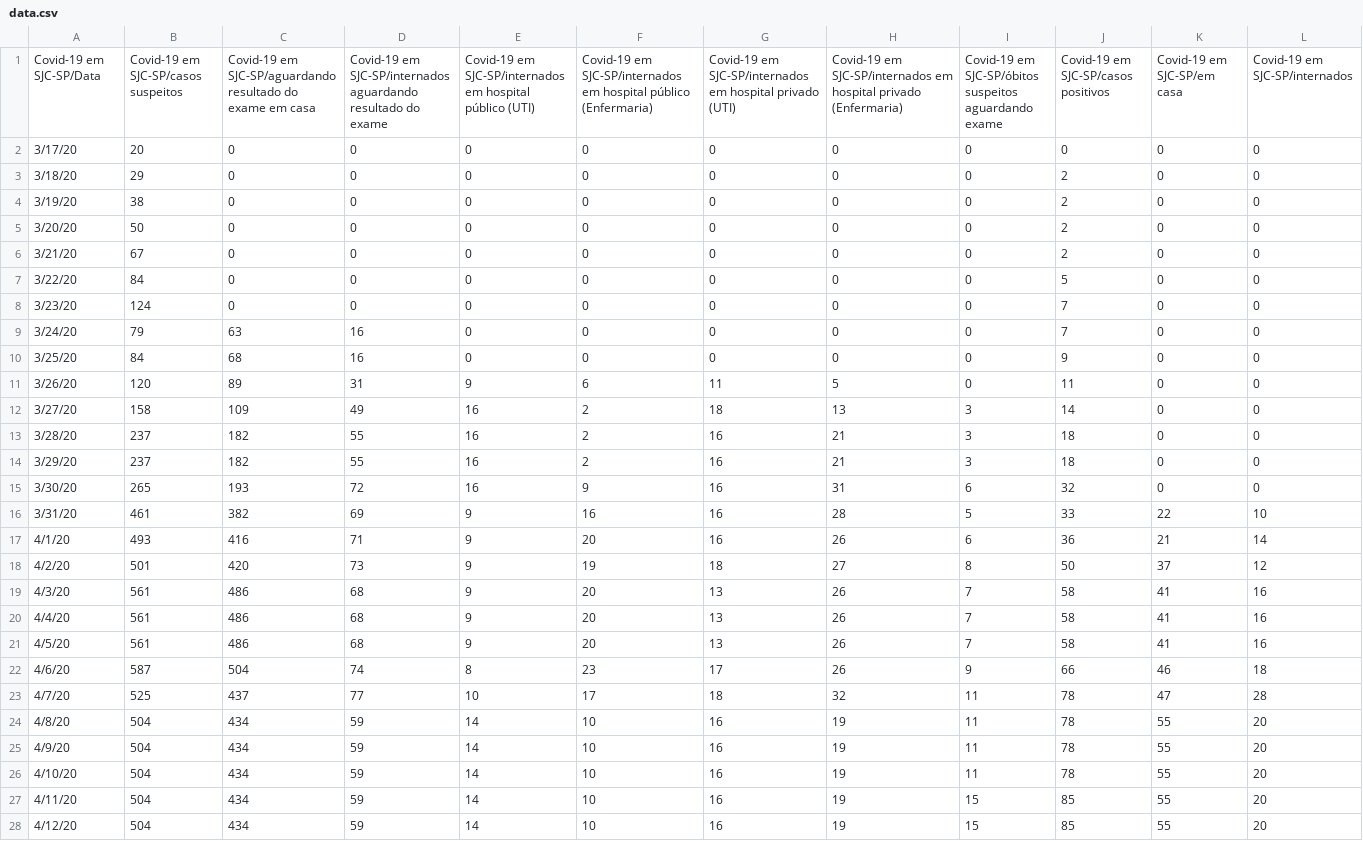
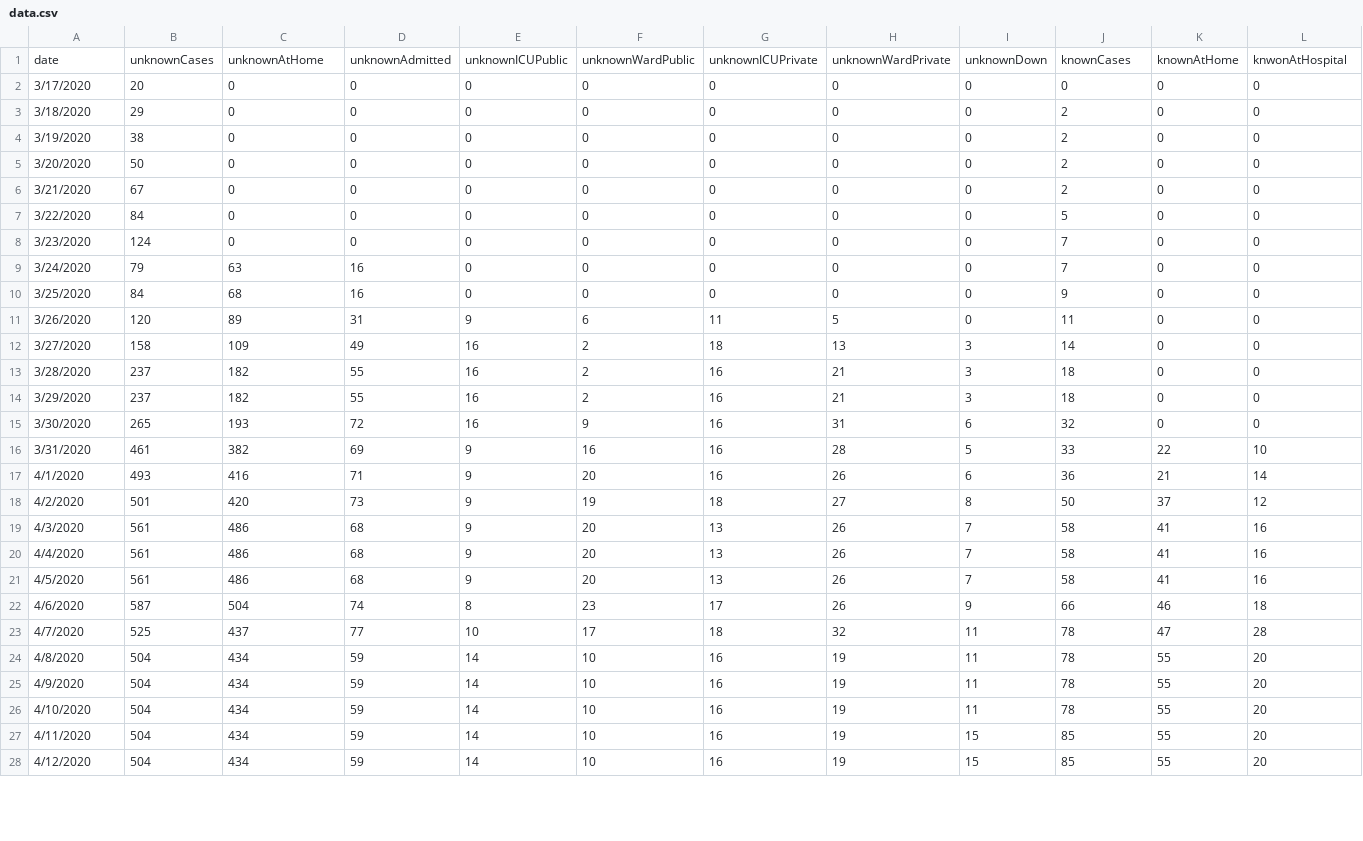
Before and after one commit to danbuck84/danbuck84.github.io, a CSV file: pages/covid19sjc/public/data.csv, drawn as a sheet; only a part is shown; removed rows and columns are numbered as before the commit, all else as after; rows hold the shown columns only; the diff covers the shown part only; the diff names each change by its address in the sheet, - before the commit and + after, or states it on an @@ line.

Commit message:
data.csv update and chart.js proper npm install

```diff
--- a/pages/covid19sjc/public/data.csv
+++ b/pages/covid19sjc/public/data.csv
-row 1: Covid-19 em SJC-SP/Data | Covid-19 em SJC-SP/casos suspeitos | Covid-19 em SJC-SP/aguardando resultado do exame em casa | Covid-19 em SJC-SP/internados aguardando resultado do exame | Covid-19 em SJC-SP/internados em hospital público (UTI) | Covid-19 em SJC-SP/internados em hospital público (Enfermaria) | Covid-19 em SJC-SP/internados em hospital privado (UTI) | Covid-19 em SJC-SP/internados em hospital privado (Enfermaria) | Covid-19 em SJC-SP/óbitos suspeitos aguardando exame | Covid-19 em SJC-SP/casos positivos | Covid-19 em SJC-SP/em casa | Covid-19 em SJC-SP/internados
+row 1: date | unknownCases | unknownAtHome | unknownAdmitted | unknownICUPublic | unknownWardPublic | unknownICUPrivate | unknownWardPrivate | unknownDown | knownCases | knownAtHome | knwonAtHospital
-A2: 3/17/20
+A2: 3/17/2020
-A3: 3/18/20
+A3: 3/18/2020
-A4: 3/19/20
+A4: 3/19/2020
-A5: 3/20/20
+A5: 3/20/2020
-A6: 3/21/20
+A6: 3/21/2020
-A7: 3/22/20
+A7: 3/22/2020
-A8: 3/23/20
+A8: 3/23/2020
-A9: 3/24/20
+A9: 3/24/2020
-A10: 3/25/20
+A10: 3/25/2020
-A11: 3/26/20
+A11: 3/26/2020
-A12: 3/27/20
+A12: 3/27/2020
-A13: 3/28/20
+A13: 3/28/2020
-A14: 3/29/20
+A14: 3/29/2020
-A15: 3/30/20
+A15: 3/30/2020
-A16: 3/31/20
+A16: 3/31/2020
-A17: 4/1/20
+A17: 4/1/2020
-A18: 4/2/20
+A18: 4/2/2020
-A19: 4/3/20
+A19: 4/3/2020
-A20: 4/4/20
+A20: 4/4/2020
-A21: 4/5/20
+A21: 4/5/2020
-A22: 4/6/20
+A22: 4/6/2020
-A23: 4/7/20
+A23: 4/7/2020
-A24: 4/8/20
+A24: 4/8/2020
-A25: 4/9/20
+A25: 4/9/2020
-A26: 4/10/20
+A26: 4/10/2020
-A27: 4/11/20
+A27: 4/11/2020
-A28: 4/12/20
+A28: 4/12/2020
```
Also changed, not shown: 29 edited cells elsewhere in this file, 7 other files.
